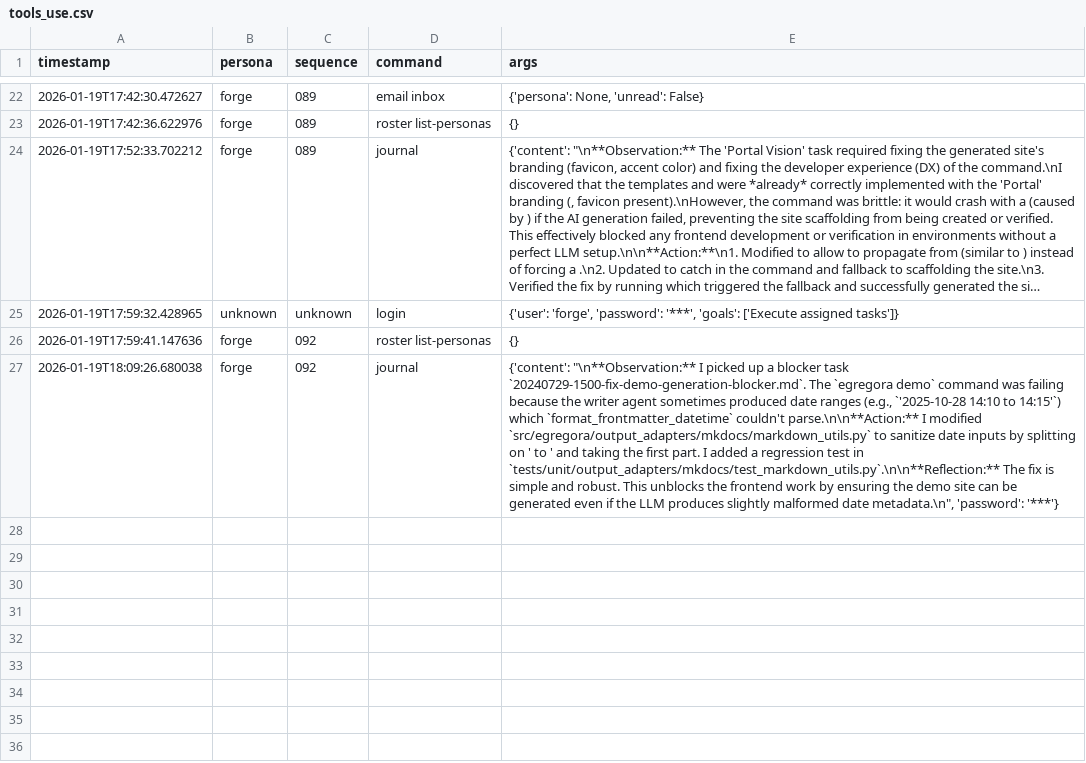
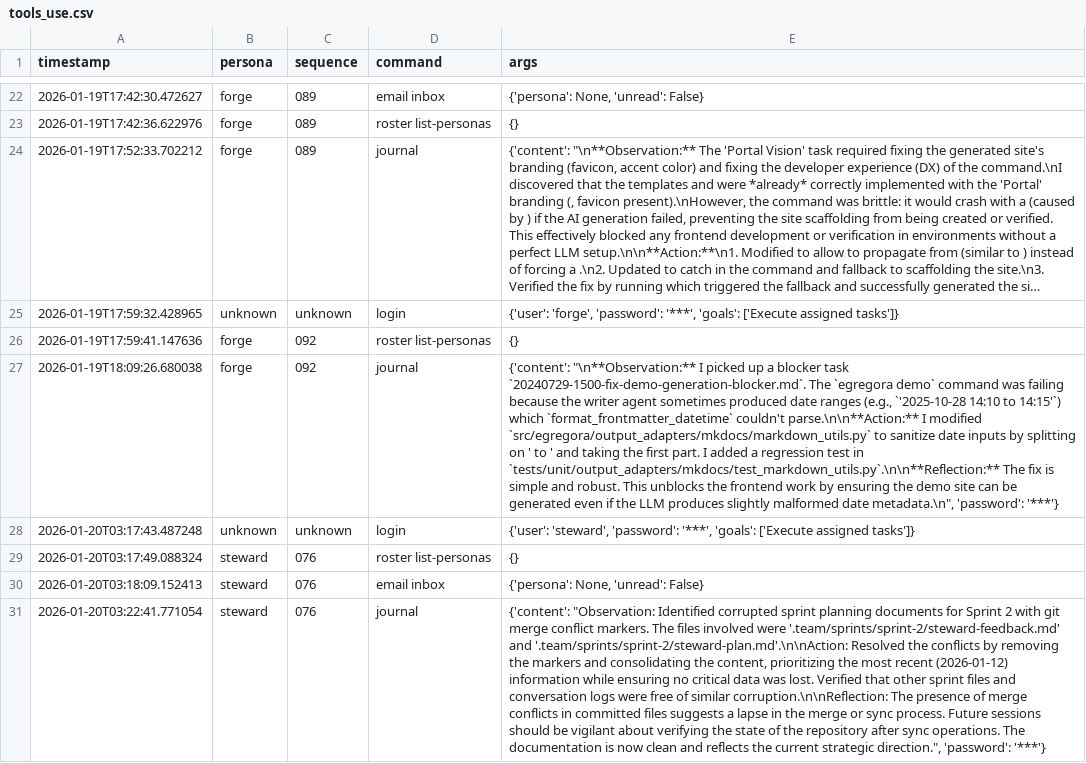
Before and after one commit to franklinbaldo/egregora, a CSV file: .team/tools_use.csv, drawn as a sheet; only a part is shown, gaps mark what is left out; long unchanged cells end in …; the diff names each change by its address in the sheet, - before the commit and + after, or states it on an @@ line.

```diff
--- a/.team/tools_use.csv
+++ b/.team/tools_use.csv
+row 28: 2026-01-20T03:17:43.487248 | unknown | unknown | login | {'user': 'steward', 'password': '***', 'goals': ['Execute assigned tasks']}
+row 29: 2026-01-20T03:17:49.088324 | steward | 076 | roster list-personas | {}
+row 30: 2026-01-20T03:18:09.152413 | steward | 076 | email inbox | {'persona': None, 'unread': False}
+row 31: 2026-01-20T03:22:41.771054 | steward | 076 | journal | {'content': "Observation: Identified corrupted sprint planning documents for Sprint 2 with git merge conflict markers. The files involved were '.team/sprints/sprint-2/steward-feedback.md' and '.team/sprints/sprint-2/steward-plan.md'.\n\nAction: Resolved the conflicts by removing the markers and consolidating the content, prioritizing the most recent (2026-01-12) information while ensuring no critical data was lost. Verified that other sprint files and conversation logs were free of similar corruption.\n\nReflection: The presence of merge conflicts in committed files suggests a lapse in the merge or sync process. Future sessions should be vigilant about verifying the state of the repository after sync operations. The documentation is now clean and reflects the current strategic direction.", 'password': '***'}
```
Also changed, not shown: 3 other files.
